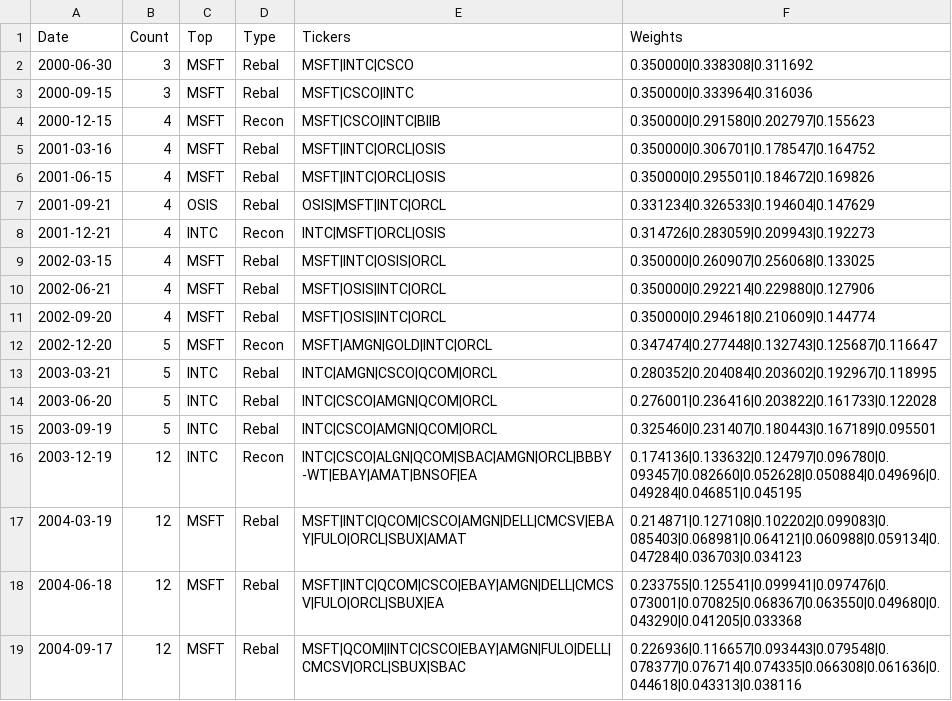
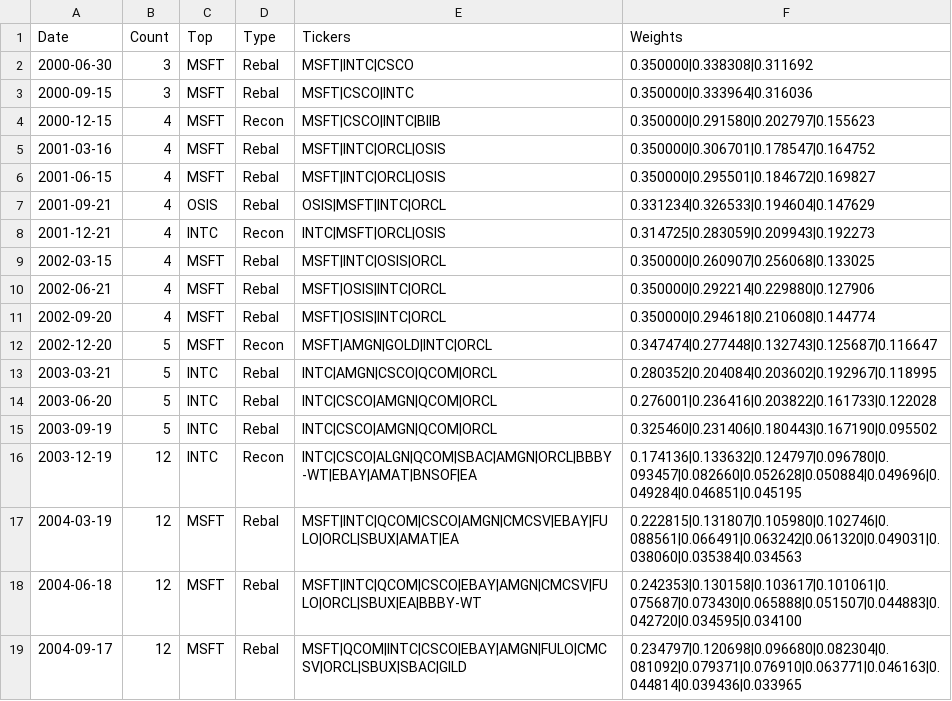
Before and after one commit to Acelogic/Testfol-MarginStresser, a CSV file: data/ndx_simulation/data/results/ndx_mega_constituents.csv, drawn as a sheet; only a part is shown; the diff covers the shown part only.

```diff
--- a/data/ndx_simulation/data/results/ndx_mega_constituents.csv
+++ b/data/ndx_simulation/data/results/ndx_mega_constituents.csv
@@ -5,8 +5,8 @@ Date,Count,Top,Type,Tickers,Weights
 2001-03-16,4,MSFT,Rebal,MSFT|INTC|ORCL|OSIS,0.350000|0.306701|0.178547|0.164752
-2001-06-15,4,MSFT,Rebal,MSFT|INTC|ORCL|OSIS,0.350000|0.295501|0.184672|0.169826
+2001-06-15,4,MSFT,Rebal,MSFT|INTC|ORCL|OSIS,0.350000|0.295501|0.184672|0.169827
 2001-09-21,4,OSIS,Rebal,OSIS|MSFT|INTC|ORCL,0.331234|0.326533|0.194604|0.147629
-2001-12-21,4,INTC,Recon,INTC|MSFT|ORCL|OSIS,0.314726|0.283059|0.209943|0.192273
+2001-12-21,4,INTC,Recon,INTC|MSFT|ORCL|OSIS,0.314725|0.283059|0.209943|0.192273
 2002-03-15,4,MSFT,Rebal,MSFT|INTC|OSIS|ORCL,0.350000|0.260907|0.256068|0.133025
 2002-06-21,4,MSFT,Rebal,MSFT|OSIS|INTC|ORCL,0.350000|0.292214|0.229880|0.127906
-2002-09-20,4,MSFT,Rebal,MSFT|OSIS|INTC|ORCL,0.350000|0.294618|0.210609|0.144774
+2002-09-20,4,MSFT,Rebal,MSFT|OSIS|INTC|ORCL,0.350000|0.294618|0.210608|0.144774
 2002-12-20,5,MSFT,Recon,MSFT|AMGN|GOLD|INTC|ORCL,0.347474|0.277448|0.132743|0.125687|0.116647
@@ -14,6 +14,6 @@ Date,Count,Top,Type,Tickers,Weights
 2003-06-20,5,INTC,Rebal,INTC|CSCO|AMGN|QCOM|ORCL,0.276001|0.236416|0.203822|0.161733|0.122028
-2003-09-19,5,INTC,Rebal,INTC|CSCO|AMGN|QCOM|ORCL,0.325460|0.231407|0.180443|0.167189|0.095501
+2003-09-19,5,INTC,Rebal,INTC|CSCO|AMGN|QCOM|ORCL,0.325460|0.231406|0.180443|0.167190|0.095502
 2003-12-19,12,INTC,Recon,INTC|CSCO|ALGN|QCOM|SBAC|AMGN|ORCL|BBBY-WT|EBAY|AMAT|BNSOF|EA,0.174136|0.133632|0.124797|0.096780|0.093457|0.082660|0.052628|0.050884|0.049696|0.049284|0.046851|0.045195
-2004-03-19,12,MSFT,Rebal,MSFT|INTC|QCOM|CSCO|AMGN|DELL|CMCSV|EBAY|FULO|ORCL|SBUX|AMAT,0.214871|0.127108|0.102202|0.099083|0.085403|0.068981|0.064121|0.060988|0.059134|0.047284|0.036703|0.034123
-2004-06-18,12,MSFT,Rebal,MSFT|INTC|QCOM|CSCO|EBAY|AMGN|DELL|CMCSV|FULO|ORCL|SBUX|EA,0.233755|0.125541|0.099941|0.097476|0.073001|0.070825|0.068367|0.063550|0.049680|0.043290|0.041205|0.033368
-2004-09-17,12,MSFT,Rebal,MSFT|QCOM|INTC|CSCO|EBAY|AMGN|FULO|DELL|CMCSV|ORCL|SBUX|SBAC,0.226936|0.116657|0.093443|0.079548|0.078377|0.076714|0.074335|0.066308|0.061636|0.044618|0.043313|0.038116
+2004-03-19,12,MSFT,Rebal,MSFT|INTC|QCOM|CSCO|AMGN|CMCSV|EBAY|FULO|ORCL|SBUX|AMAT|EA,0.222815|0.131807|0.105980|0.102746|0.088561|0.066491|0.063242|0.061320|0.049031|0.038060|0.035384|0.034563
+2004-06-18,12,MSFT,Rebal,MSFT|INTC|QCOM|CSCO|EBAY|AMGN|CMCSV|FULO|ORCL|SBUX|EA|BBBY-WT,0.242353|0.130158|0.103617|0.101061|0.075687|0.073430|0.065888|0.051507|0.044883|0.042720|0.034595|0.034100
+2004-09-17,12,MSFT,Rebal,MSFT|QCOM|INTC|CSCO|EBAY|AMGN|FULO|CMCSV|ORCL|SBUX|SBAC|GILD,0.234797|0.120698|0.096680|0.082304|0.081092|0.079371|0.076910|0.063771|0.046163|0.044814|0.039436|0.033965
```
Also changed, not shown: 40 edited cells elsewhere in this file, data/NDXMEGA2SIM.csv, data/NDXMEGASIM.csv, 23 other files.
